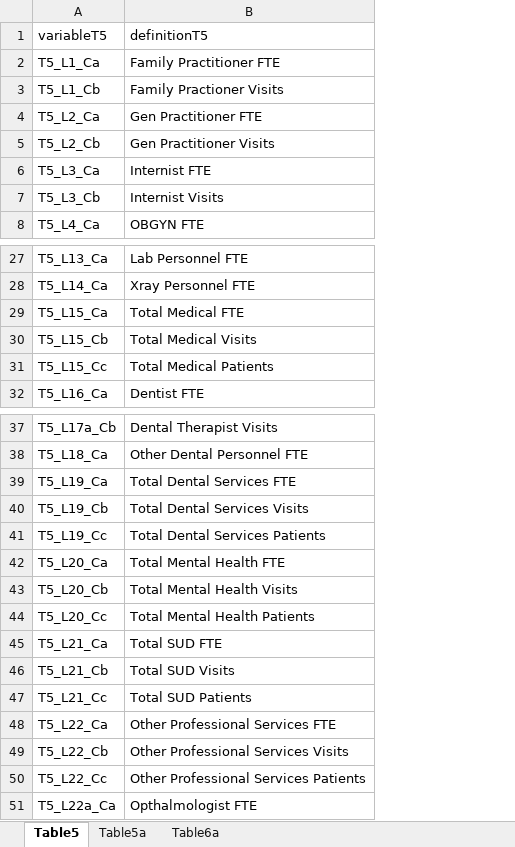
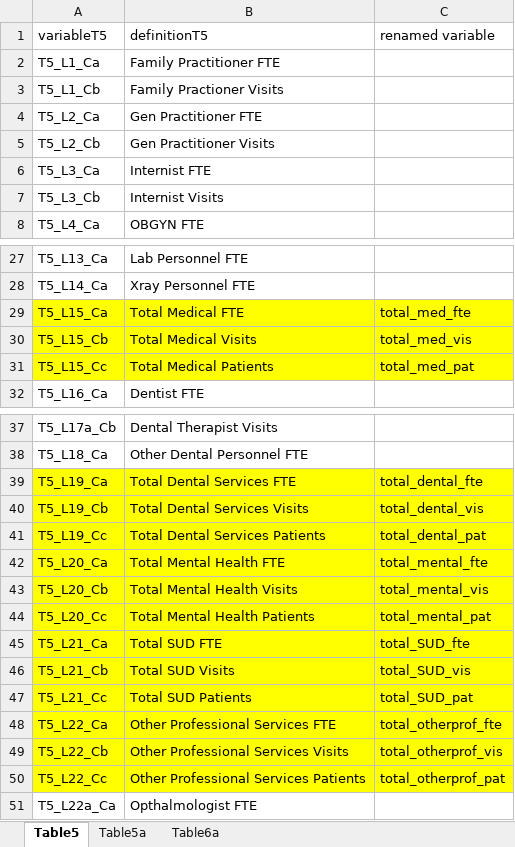
Before and after one commit to gagarinzhao/UDS, an Excel workbook: UDScodebook.xlsx, sheet Table5, drawn as a sheet; only a part is shown, gaps mark what is left out; values as stored, in another font and other column widths than the file's, no borders; the diff covers the shown part only; the diff names each change by its address in the sheet, - before the commit and + after, or states it on an @@ line.

```diff
--- a/UDScodebook.xlsx (sheet Table5)
+++ b/UDScodebook.xlsx (sheet Table5)
+column C (renamed variable), rows 29-31: total_med_fte | total_med_vis | total_med_pat; rows 39-50: total_dental_fte | total_dental_vis | total_dental_pat | total_mental_fte | total_mental_vis | total_mental_pat | total_SUD_fte | total_SUD_vis | total_SUD_pat | total_otherprof_fte | total_otherprof_vis | total_otherprof_pat
-A29:B31 fill: none
+A29:B31 fill: #FFFF00
-A39:B50 fill: none
+A39:B50 fill: #FFFF00
```
Also changed, not shown: cell formats elsewhere in this sheet, uds2016to2018info_T5_T5A.xlsx, uds2017info_T5_T5A.xlsx, 6 other files.
